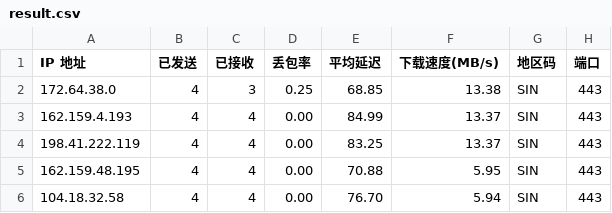
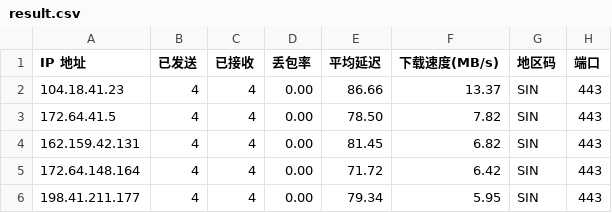
Before and after one commit to xm0786114-bot/cf-speedtest-data, a CSV file: result.csv, drawn as a sheet.

Commit message:
Auto update CSV: 2026-07-19 00:45:00

```diff
--- a/result.csv
+++ b/result.csv
@@ -1,6 +1,6 @@
 IP 地址,已发送,已接收,丢包率,平均延迟,下载速度(MB/s),地区码,端口
-172.64.38.0,4,3,0.25,68.85,13.38,SIN,443
-162.159.4.193,4,4,0.00,84.99,13.37,SIN,443
-198.41.222.119,4,4,0.00,83.25,13.37,SIN,443
-162.159.48.195,4,4,0.00,70.88,5.95,SIN,443
-104.18.32.58,4,4,0.00,76.70,5.94,SIN,443
+104.18.41.23,4,4,0.00,86.66,13.37,SIN,443
+172.64.41.5,4,4,0.00,78.50,7.82,SIN,443
+162.159.42.131,4,4,0.00,81.45,6.82,SIN,443
+172.64.148.164,4,4,0.00,71.72,6.42,SIN,443
+198.41.211.177,4,4,0.00,79.34,5.95,SIN,443
```
